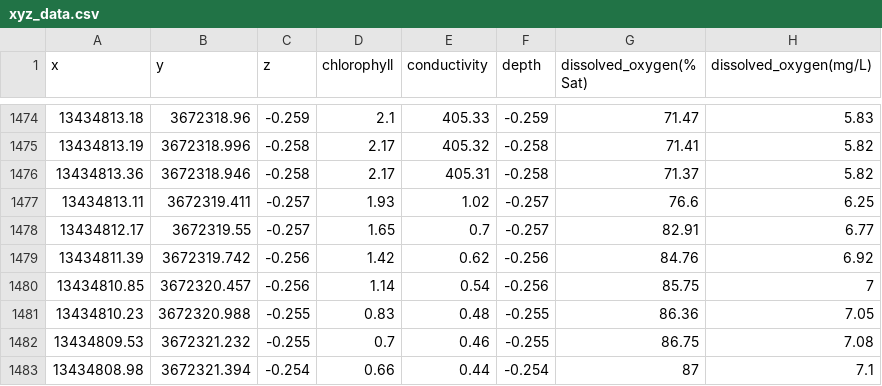
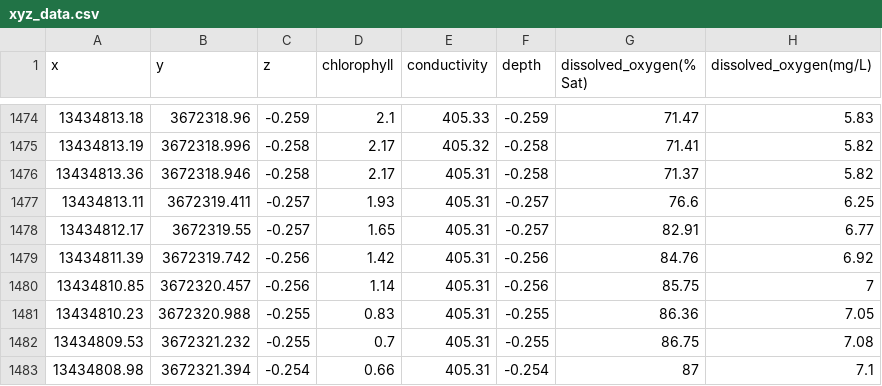
Before and after one commit to baimadashu117/FYP_Sample, a CSV file: public/resources/xyz_data.csv, drawn as a sheet; only a part is shown, gaps mark what is left out; the diff names each change by its address in the sheet, - before the commit and + after, or states it on an @@ line.

```diff
--- a/public/resources/xyz_data.csv
+++ b/public/resources/xyz_data.csv
-E1477 (conductivity): 1.02
+E1477 (conductivity): 405.31
-E1478 (conductivity): 0.7
+E1478 (conductivity): 405.31
-E1479 (conductivity): 0.62
+E1479 (conductivity): 405.31
-E1480 (conductivity): 0.54
+E1480 (conductivity): 405.31
-E1481 (conductivity): 0.48
+E1481 (conductivity): 405.31
-E1482 (conductivity): 0.46
+E1482 (conductivity): 405.31
-E1483 (conductivity): 0.44
+E1483 (conductivity): 405.31
```
Also changed, not shown: 9 other files.
